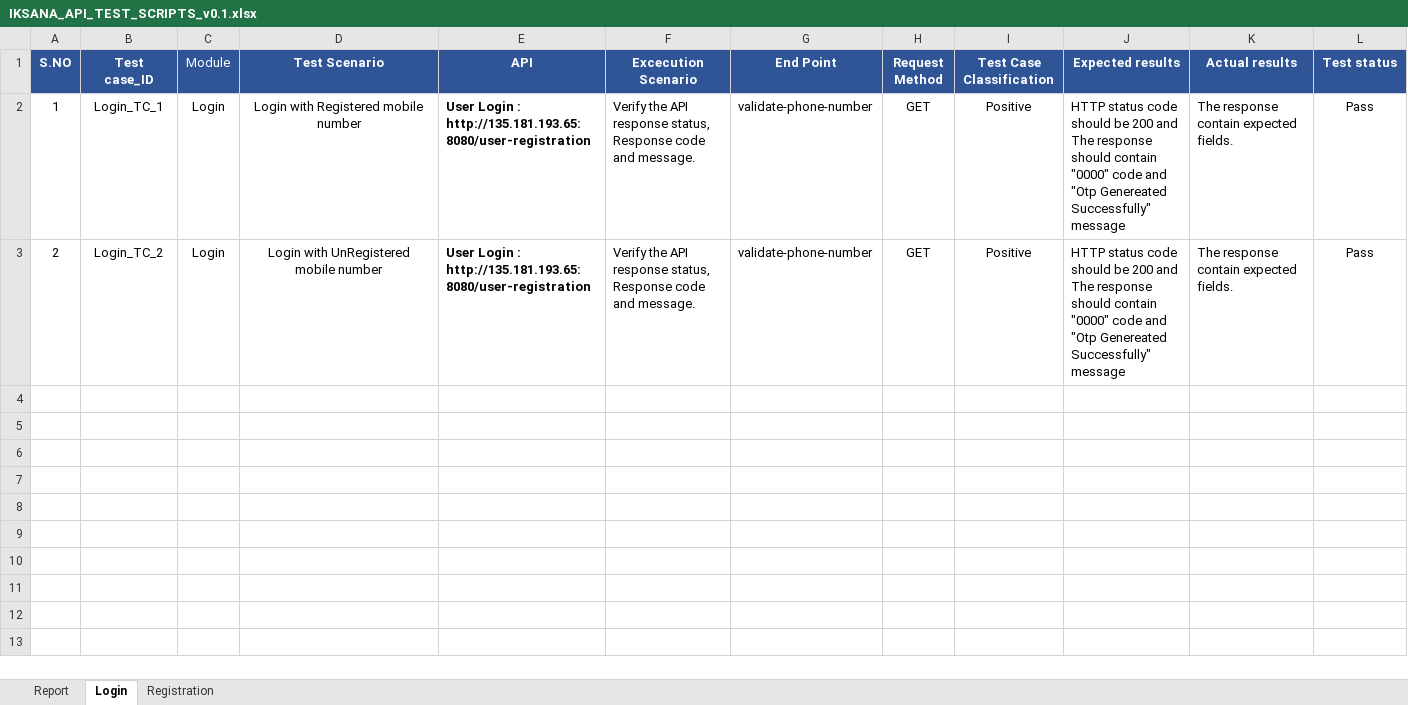
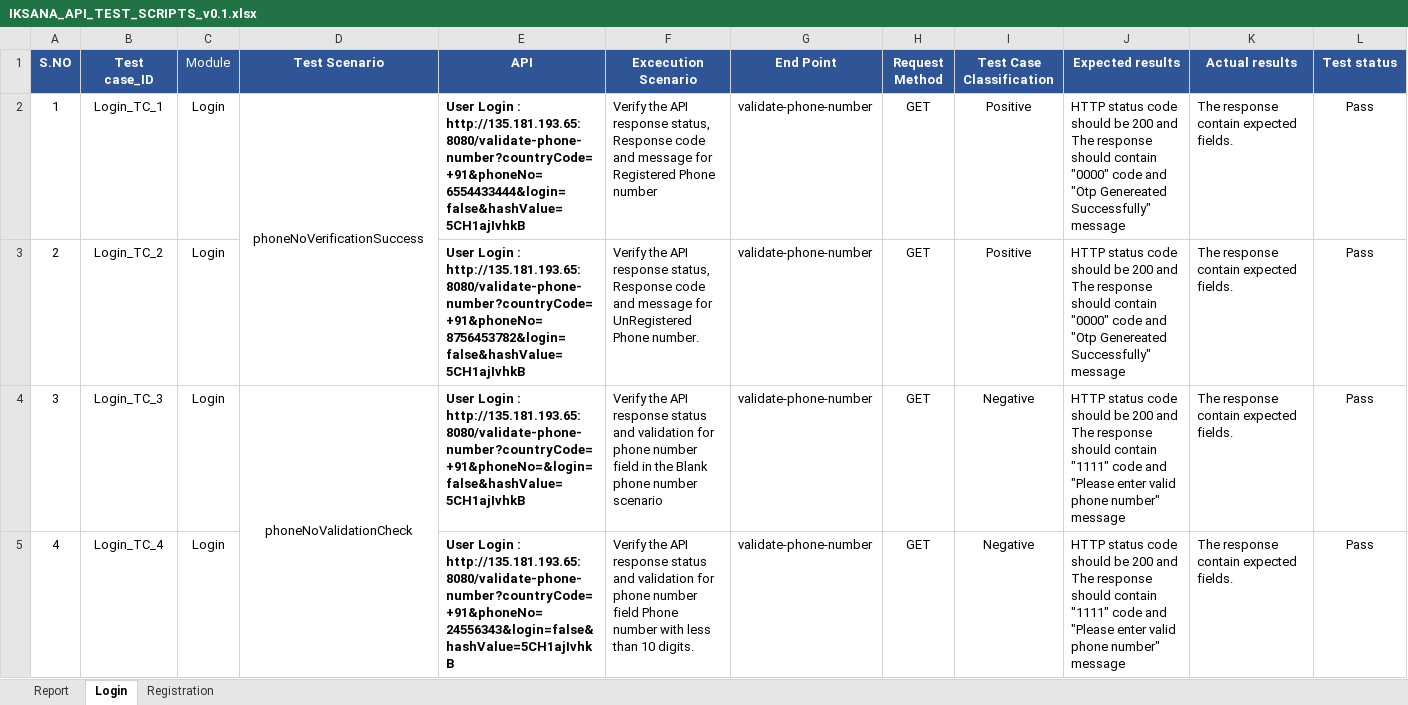
Before and after one commit to Emarson-S/IKSANA_API_AUTOMATION, an Excel workbook: Files/IKSANA_API_TEST_SCRIPTS_v0.1.xlsx, sheet Login, drawn as a sheet; only a part is shown; values as stored, in another font and other column widths than the file's, no borders; the diff covers the shown part only; the diff names each change by its address in the sheet, - before the commit and + after, or states it on an @@ line.

Commit message:
validation of OTP in login

```diff
--- a/Files/IKSANA_API_TEST_SCRIPTS_v0.1.xlsx (sheet Login)
+++ b/Files/IKSANA_API_TEST_SCRIPTS_v0.1.xlsx (sheet Login)
-D2 (Test Scenario): Login with Registered mobile number
+D2 (Test Scenario): phoneNoVerificationSuccess
+D2:D3 merged
-E2 (API): …Login : http://135.181.193.65:8080/user-registration
+E2 (API): …Login : http://135.181.193.65:8080/validate-phone-number?countryCode=+91&phoneNo=6554433444&login=false&hashValue=5CH1ajIvhkB
-F2 (Excecution Scenario): …code and message.
+F2 (Excecution Scenario): …code and message for Registered Phone number
-D3 (Test Scenario): Login with UnRegistered mobile number
+D3 (Test Scenario): (empty)
-E3 (API): …Login : http://135.181.193.65:8080/user-registration
+E3 (API): …Login : http://135.181.193.65:8080/validate-phone-number?countryCode=+91&phoneNo=8756453782&login=false&hashValue=5CH1ajIvhkB
-F3 (Excecution Scenario): …code and message.
+F3 (Excecution Scenario): …code and message for UnRegistered Phone number.
+row 4: 3 | Login_TC_3 | Login | phoneNoValidationCheck | User Login : http://135.181.193.65:8080/validate-phone-number?countryCode=+91&phoneNo=&login=false&hashValue=5CH1ajIvhkB | Verify the API response status and validation for phone number field in the Blank phone number scenario | validate-phone-number | GET | Negative | HTTP status code should be 200 and The response should contain "1111" code and "Please enter valid phone number" message | The response contain expected fields. | Pass
+row 5: 4 | Login_TC_4 | Login |  | User Login : http://135.181.193.65:8080/validate-phone-number?countryCode=+91&phoneNo=24556343&login=false&hashValue=5CH1ajIvhkB | Verify the API response status and validation for phone number field Phone number with less than 10 digits. | validate-phone-number | GET | Negative | HTTP status code should be 200 and The response should contain "1111" code and "Please enter valid phone number" message | The response contain expected fields. | Pass
```
Also changed, not shown: 12 added rows elsewhere in this sheet, sheet Registration, 3 other files.
